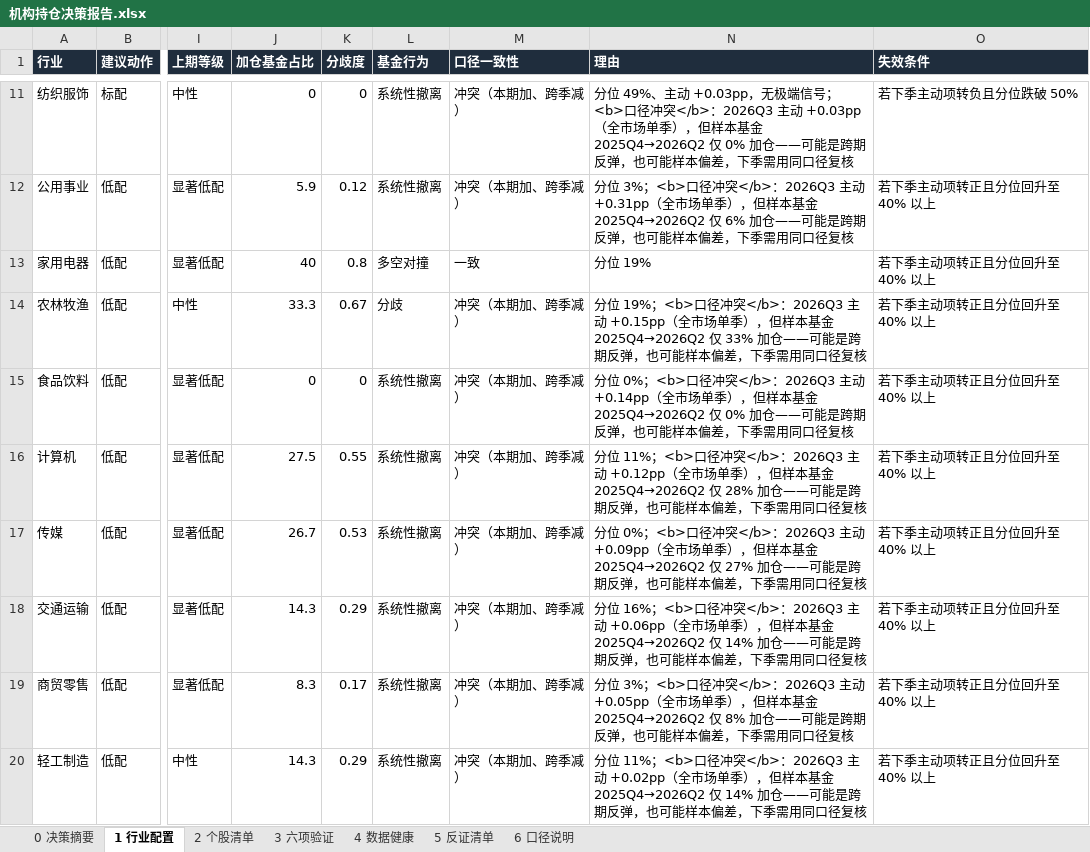
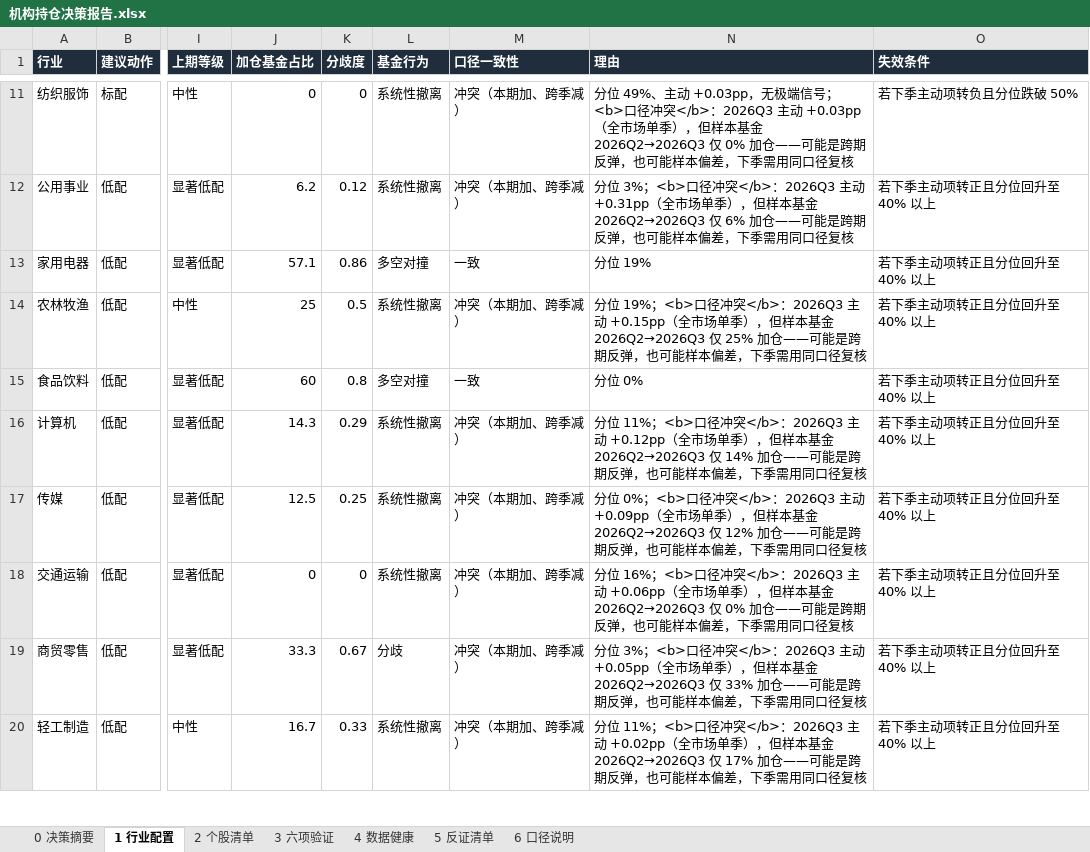
Before and after one commit to HuangDecong/Jiawei-investment, an Excel workbook: 报告/机构持仓决策报告.xlsx, sheet 1 行业配置, drawn as a sheet; only a part is shown, gaps mark what is left out; values as stored, in another font and other column widths than the file's, no borders; the diff covers the shown part only; the diff names each change by its address in the sheet, - before the commit and + after, or states it on an @@ line.

```diff
--- a/报告/机构持仓决策报告.xlsx (sheet 1 行业配置)
+++ b/报告/机构持仓决策报告.xlsx (sheet 1 行业配置)
-N11 (理由): …本基金 2025Q4→2026Q2 仅 0% 加…
+N11 (理由): …本基金 2026Q2→2026Q3 仅 0% 加…
-J12 (加仓基金占比): 5.9
+J12 (加仓基金占比): 6.2
-N12 (理由): …本基金 2025Q4→2026Q2 仅 6% 加…
+N12 (理由): …本基金 2026Q2→2026Q3 仅 6% 加…
-J13 (加仓基金占比): 40
+J13 (加仓基金占比): 57.1
-K13 (分歧度): 0.8
+K13 (分歧度): 0.86
-J14 (加仓基金占比): 33.3
+J14 (加仓基金占比): 25
-K14 (分歧度): 0.67
+K14 (分歧度): 0.5
-L14 (基金行为): 分歧
+L14 (基金行为): 系统性撤离
-N14 (理由): …本基金 2025Q4→2026Q2 仅 33% 加仓——可…
+N14 (理由): …本基金 2026Q2→2026Q3 仅 25% 加仓——可…
-J15 (加仓基金占比): 0
+J15 (加仓基金占比): 60
-K15 (分歧度): 0
+K15 (分歧度): 0.8
-L15 (基金行为): 系统性撤离
+L15 (基金行为): 多空对撞
-M15 (口径一致性): 冲突（本期加、跨季减）
+M15 (口径一致性): 一致
-N15 (理由): 分位 0%；<b>口径冲突</b>：2026Q3 主动 +0.14pp（全市场单季），但样本基金 2025Q4→2026Q2 仅 0% 加仓——可能是跨期反弹，也可能样本偏差，下季需用同口径复核
+N15 (理由): 分位 0%
-J16 (加仓基金占比): 27.5
+J16 (加仓基金占比): 14.3
-K16 (分歧度): 0.55
+K16 (分歧度): 0.29
-N16 (理由): …本基金 2025Q4→2026Q2 仅 28% 加仓——可…
+N16 (理由): …本基金 2026Q2→2026Q3 仅 14% 加仓——可…
-J17 (加仓基金占比): 26.7
+J17 (加仓基金占比): 12.5
-K17 (分歧度): 0.53
+K17 (分歧度): 0.25
-N17 (理由): …本基金 2025Q4→2026Q2 仅 27% 加仓——可…
+N17 (理由): …本基金 2026Q2→2026Q3 仅 12% 加仓——可…
-J18 (加仓基金占比): 14.3
+J18 (加仓基金占比): 0
-K18 (分歧度): 0.29
+K18 (分歧度): 0
-N18 (理由): …本基金 2025Q4→2026Q2 仅 14% 加仓——可…
+N18 (理由): …本基金 2026Q2→2026Q3 仅 0% 加仓——可…
-J19 (加仓基金占比): 8.3
+J19 (加仓基金占比): 33.3
-K19 (分歧度): 0.17
+K19 (分歧度): 0.67
-L19 (基金行为): 系统性撤离
+L19 (基金行为): 分歧
-N19 (理由): …本基金 2025Q4→2026Q2 仅 8% 加仓——可…
+N19 (理由): …本基金 2026Q2→2026Q3 仅 33% 加仓——可…
-J20 (加仓基金占比): 14.3
+J20 (加仓基金占比): 16.7
-K20 (分歧度): 0.29
+K20 (分歧度): 0.33
-N20 (理由): …本基金 2025Q4→2026Q2 仅 14% 加仓——可…
+N20 (理由): …本基金 2026Q2→2026Q3 仅 17% 加仓——可…
```
Also changed, not shown: 73 edited cells elsewhere in this sheet, sheet 6 口径说明, sheet 0 决策摘要, 6 other files.
